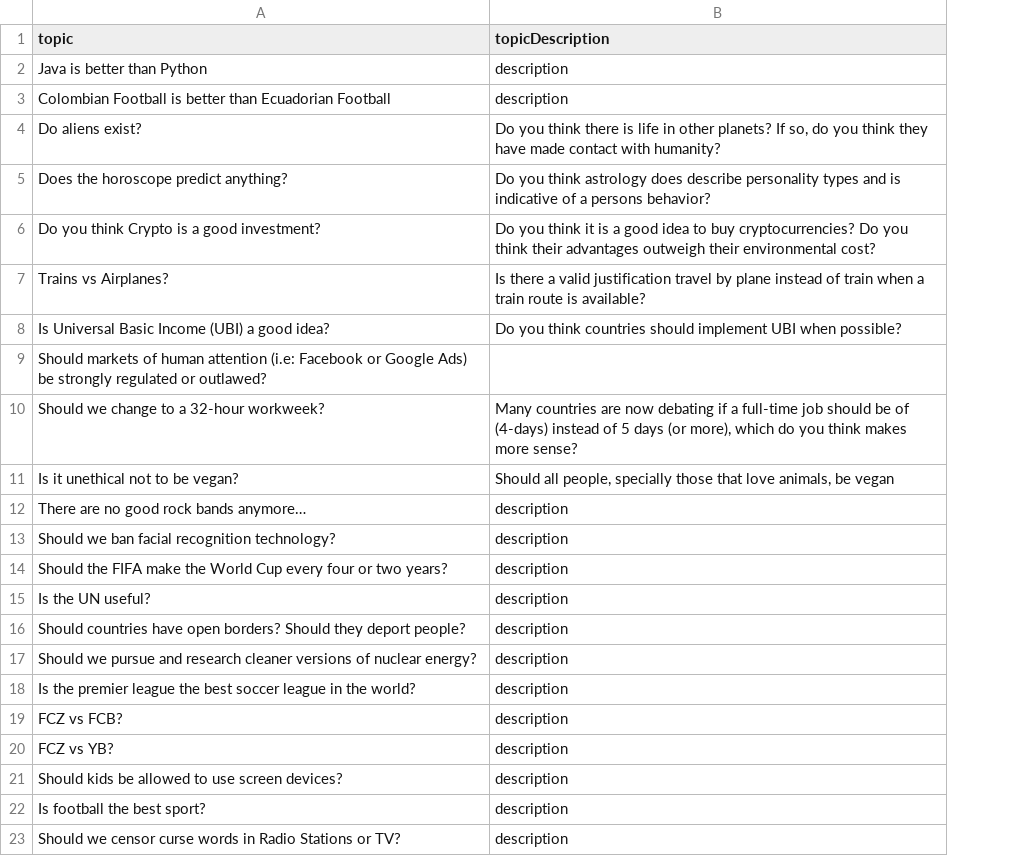
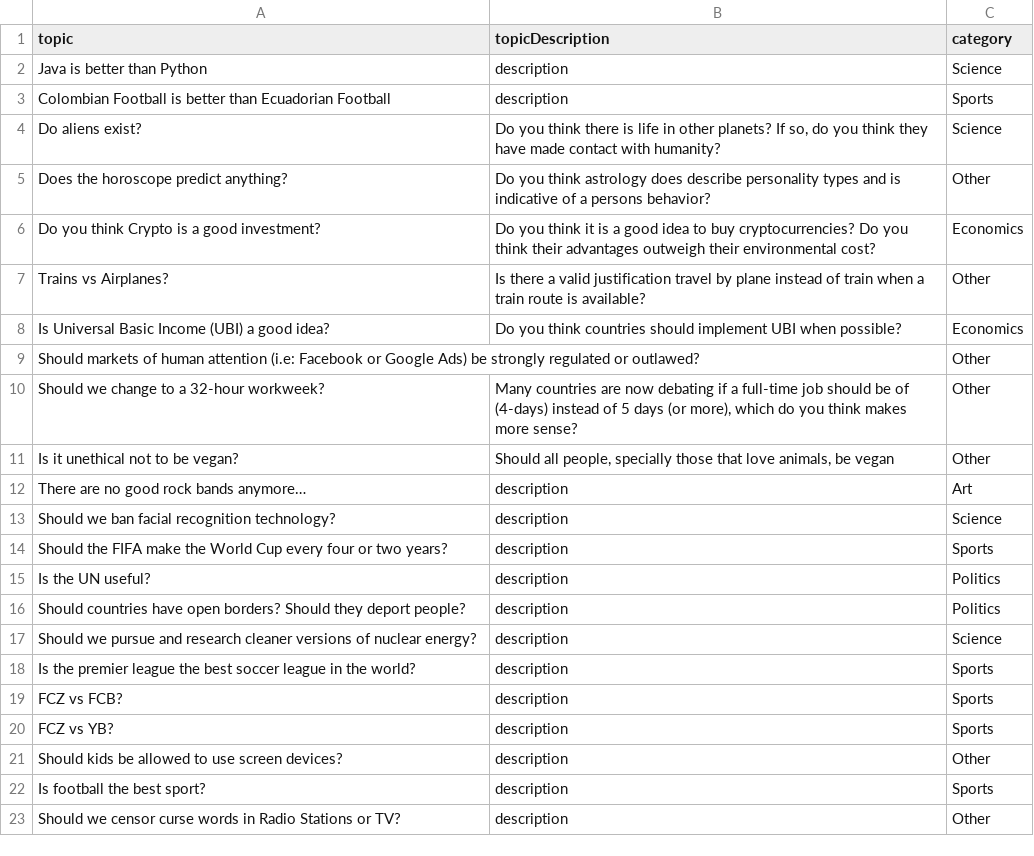
Before and after one commit to sopra-fs22-group-19/Debatable_Server, a CSV file: setup/defaultTopics.csv, drawn as a sheet; the diff names each change by its address in the sheet, - before the commit and + after, or states it on an @@ line.

Commit message:
categories updating in default debate topics

```diff
--- a/setup/defaultTopics.csv
+++ b/setup/defaultTopics.csv
+column C (category), rows 2-23: Science | Sports | Science | Other | Economics | Other | Economics | Other | Other | Other | Art | Science | Sports | Politics | Politics | Science | Sports | Sports | Sports | Other | Sports | Other
```
Also changed, not shown: 1 other file.
